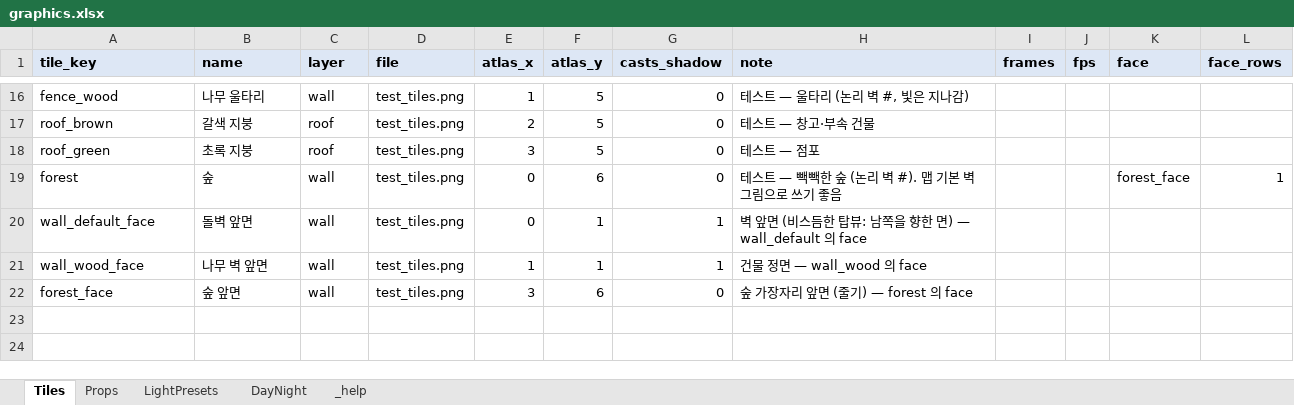
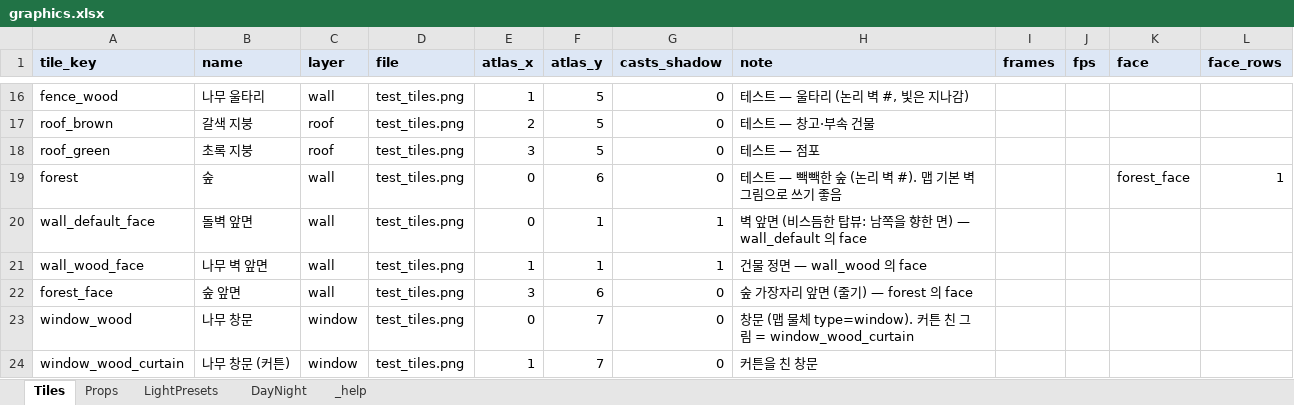
Before and after one commit to HomilBBANG/rt_Tevah, an Excel workbook: tools/sheets/graphics.xlsx, sheet Tiles, drawn as a sheet; only a part is shown, gaps mark what is left out; values as stored, in another font and other column widths than the file's, no borders; the diff names each change by its address in the sheet, - before the commit and + after, or states it on an @@ line.

```diff
--- a/tools/sheets/graphics.xlsx (sheet Tiles)
+++ b/tools/sheets/graphics.xlsx (sheet Tiles)
+row 23: window_wood | 나무 창문 | window | test_tiles.png | 0 | 7 | 0 | 창문 (맵 물체 type=window). 커튼 친 그림 = window_wood_curtain
+row 24: window_wood_curtain | 나무 창문 (커튼) | window | test_tiles.png | 1 | 7 | 0 | 커튼을 친 창문
```
Also changed, not shown: tools/sheets/content.xlsx, 17 other files.
